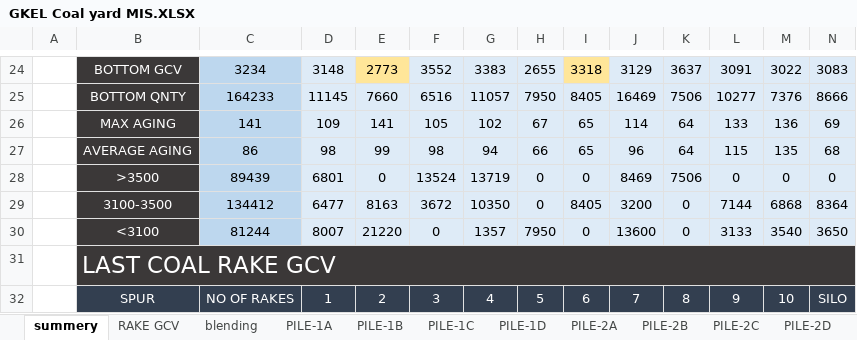
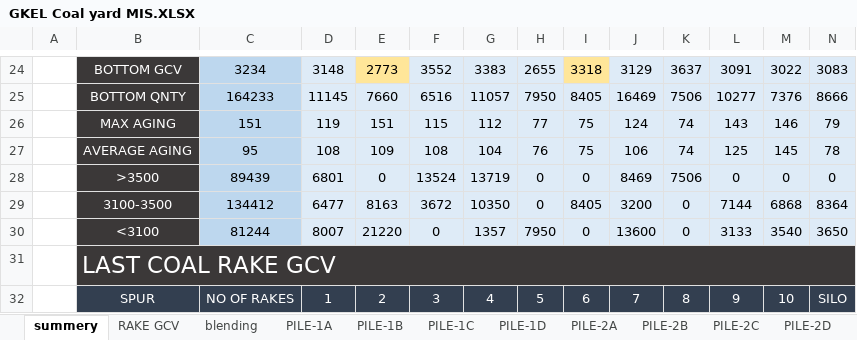
Before and after one commit to Business-Brio/GMR, an Excel workbook: Shuvadeep/Data/GKEL Coal yard MIS.XLSX, sheet summery, drawn as a sheet; only a part is shown, gaps mark what is left out; values as stored, in another font and other column widths than the file's, no borders; charts and pictures and conditional formats not drawn; the diff covers the shown part only; the diff names each change by its address in the sheet, - before the commit and + after, or states it on an @@ line.

```diff
--- a/Shuvadeep/Data/GKEL Coal yard MIS.XLSX (sheet summery)
+++ b/Shuvadeep/Data/GKEL Coal yard MIS.XLSX (sheet summery)
-C26: 141
+C26: 151
-D26: 109
+D26: 119
-E26: 141
+E26: 151
-F26: 105
+F26: 115
-G26: 102
+G26: 112
-H26: 67
+H26: 77
-I26:I27: 65
+I26:I27: 75
-J26: 114
+J26: 124
-K26:K27: 64
+K26:K27: 74
-L26: 133
+L26: 143
-M26: 136
+M26: 146
-N26: 69
+N26: 79
-C27: 86
+C27: 95
-D27: 98
+D27: 108
-E27: 99
+E27: 109
-F27: 98
+F27: 108
-G27: 94
+G27: 104
-H27: 66
+H27: 76
-J27: 96
+J27: 106
-L27: 115
+L27: 125
-M27: 135
+M27: 145
-N27: 68
+N27: 78
```
Also changed, not shown: 12 edited cells elsewhere in this sheet, sheet WT, sheet blending, sheet PILE-1B, sheet PILE-1D, sheet PILE-2C, sheet PILE-4C, 12 more sheets, 5 other files.
